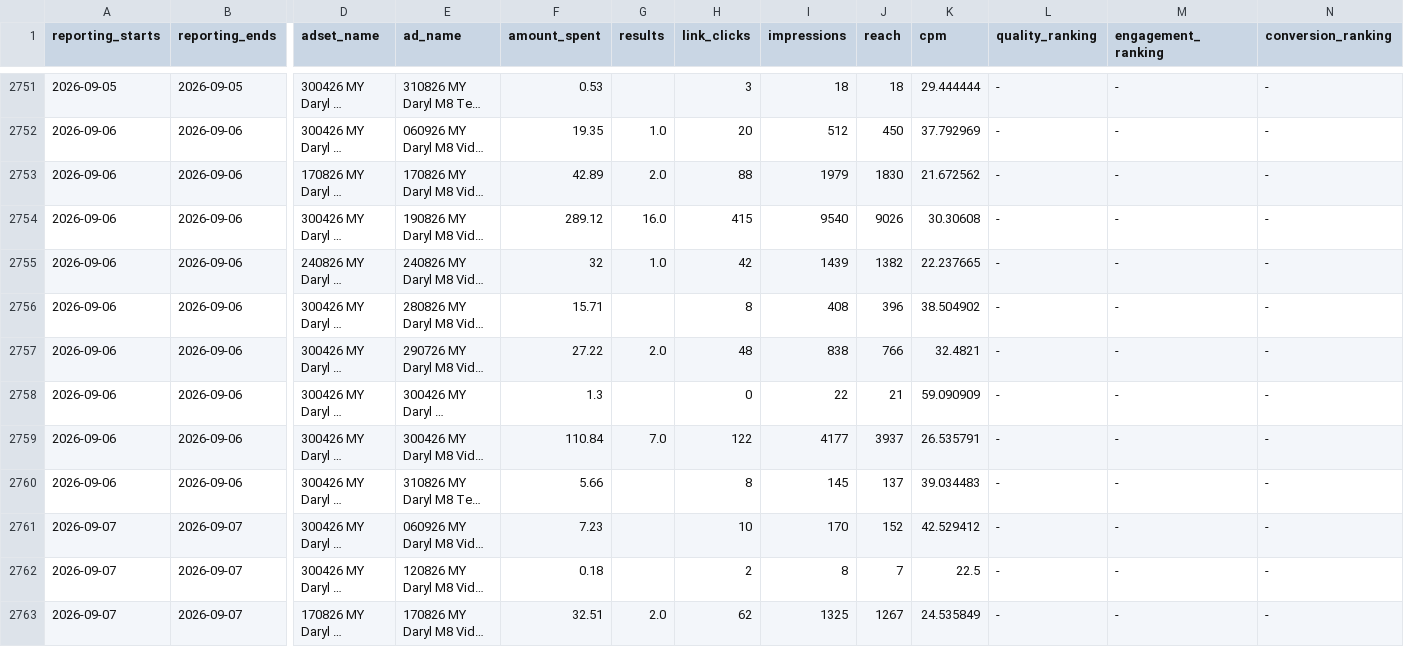
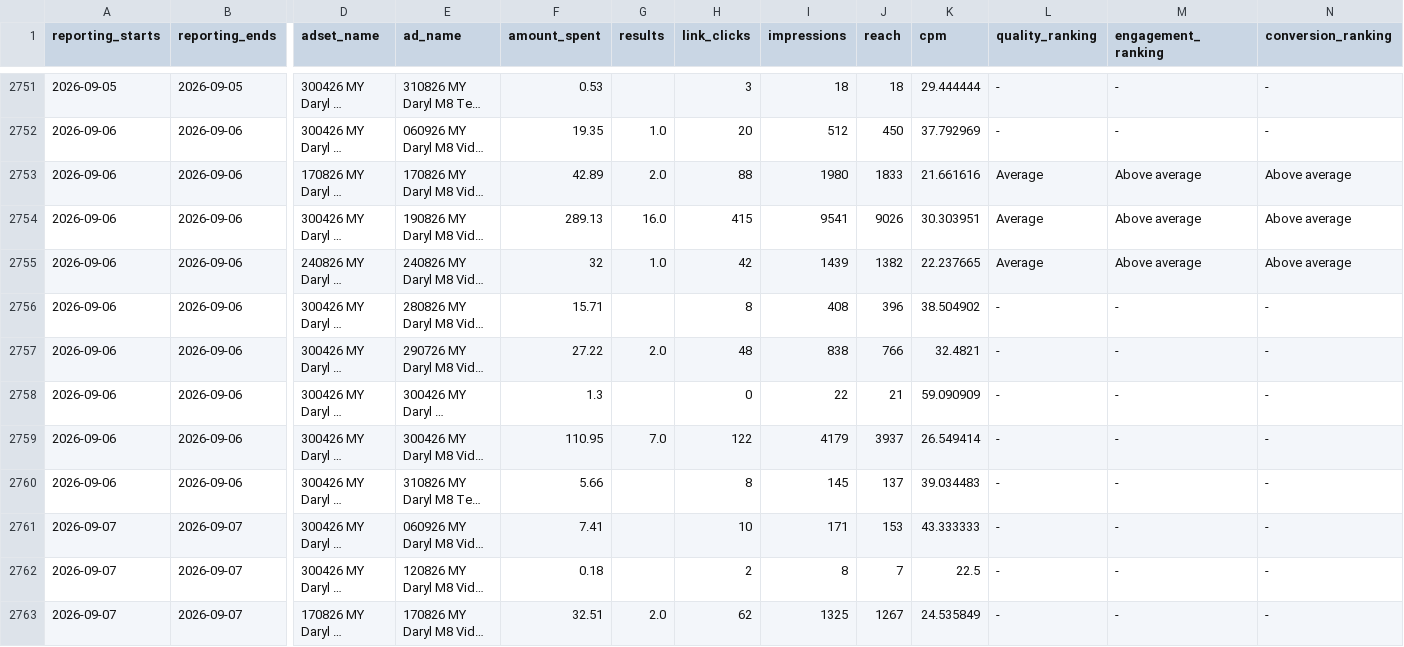
Before and after one commit to Sornphert/Movexercise8-analytics, a CSV file: data/meta_ads.csv, drawn as a sheet; only a part is shown, gaps mark what is left out; long unchanged cells end in …; the diff covers the shown part only; the diff names each change by its address in the sheet, - before the commit and + after, or states it on an @@ line.

```diff
--- a/data/meta_ads.csv
+++ b/data/meta_ads.csv
-I2753 (impressions): 1979
+I2753 (impressions): 1980
-J2753 (reach): 1830
+J2753 (reach): 1833
-K2753 (cpm): 21.672562
+K2753 (cpm): 21.661616
-L2753:L2755 (quality_ranking): -
+L2753:L2755 (quality_ranking): Average
-M2753:M2755 (engagement_ranking): -
+M2753:M2755 (engagement_ranking): Above average
-N2753:N2755 (conversion_ranking): -
+N2753:N2755 (conversion_ranking): Above average
-F2754 (amount_spent): 289.12
+F2754 (amount_spent): 289.13
-I2754 (impressions): 9540
+I2754 (impressions): 9541
-K2754 (cpm): 30.30608
+K2754 (cpm): 30.303951
-F2759 (amount_spent): 110.84
+F2759 (amount_spent): 110.95
-I2759 (impressions): 4177
+I2759 (impressions): 4179
-K2759 (cpm): 26.535791
+K2759 (cpm): 26.549414
-F2761 (amount_spent): 7.23
+F2761 (amount_spent): 7.41
-I2761 (impressions): 170
+I2761 (impressions): 171
-J2761 (reach): 152
+J2761 (reach): 153
-K2761 (cpm): 42.529412
+K2761 (cpm): 43.333333
```
Also changed, not shown: 64 edited cells elsewhere in this file, data/meta_ad_creatives.csv.
